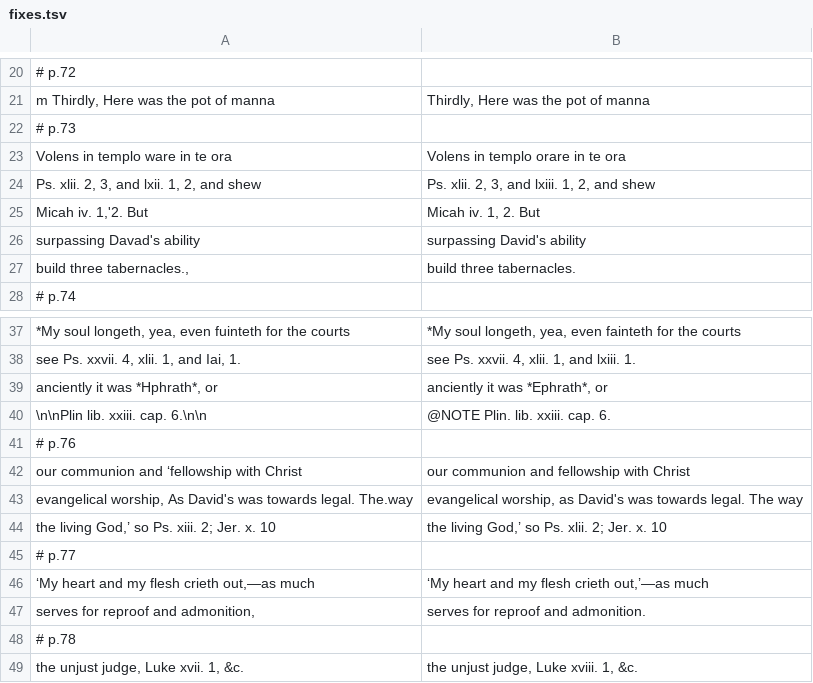
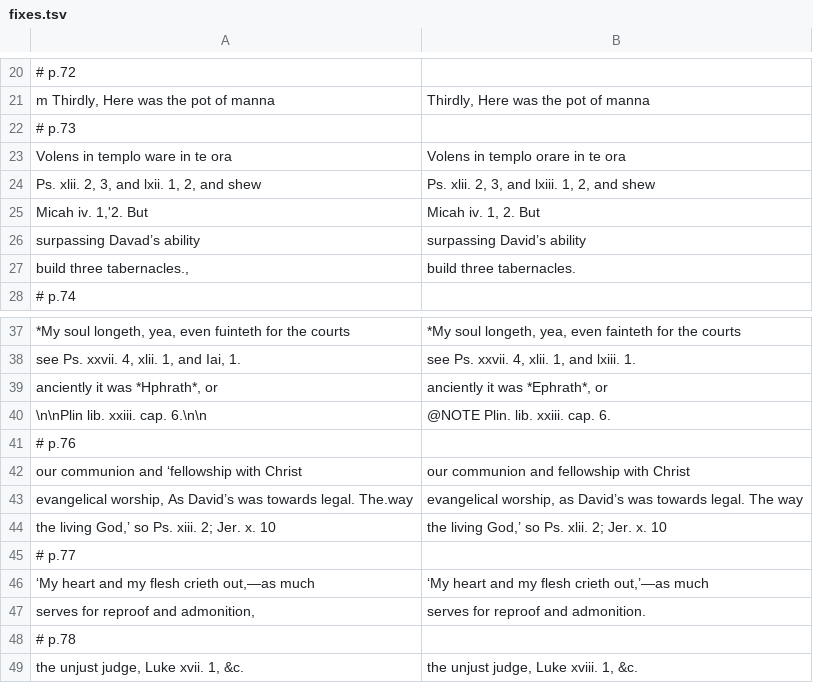
Before and after one commit to whcjb/whcjb.github.io, a TSV file: pierson_raw/psalms/psalm84/fixes.tsv, drawn as a sheet; only a part is shown, gaps mark what is left out.

```diff
--- a/pierson_raw/psalms/psalm84/fixes.tsv
+++ b/pierson_raw/psalms/psalm84/fixes.tsv
@@ -25,3 +25,3 @@ Ps. xlii. 2, 3, and lxii. 1, 2, and shew	Ps. xlii. 2, 3, and lxiii. 1, 2, and sh
 Micah iv. 1,'2. But	Micah iv. 1, 2. But
-surpassing Davad's ability	surpassing David's ability
+surpassing Davad’s ability	surpassing David’s ability
 build three tabernacles.,	build three tabernacles.
@@ -42,3 +42,3 @@ anciently it was *Hphrath*, or	anciently it was *Ephrath*, or
 our communion and ‘fellowship with Christ	our communion and fellowship with Christ
-evangelical worship, As David's was towards legal. The.way	evangelical worship, as David's was towards legal. The way
+evangelical worship, As David’s was towards legal. The.way	evangelical worship, as David’s was towards legal. The way
 the living God,’ so Ps. xiii. 2; Jer. x. 10	the living God,’ so Ps. xlii. 2; Jer. x. 10
```
Also changed, not shown: gouge_raw/psalm116/fixes.tsv, 35 other files.
